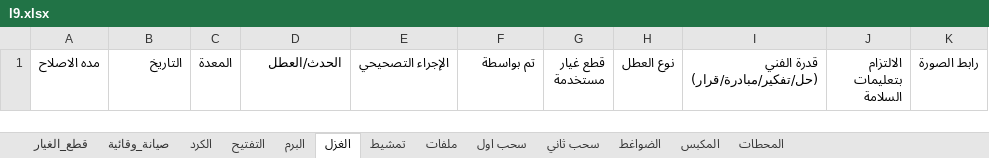
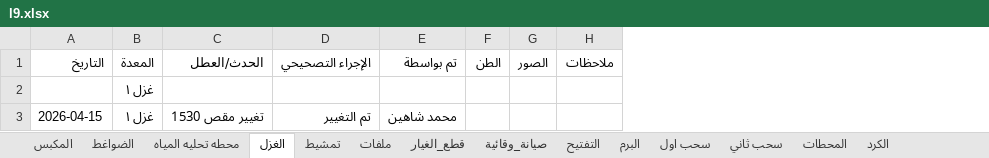
Before and after one commit to mahmedabdallh123/zahra, an Excel workbook: l9.xlsx, sheet الغزل, drawn as a sheet; values as stored, in another font and other column widths than the file's, no borders; removed rows and columns are numbered as before the commit, all else as after; the diff names each change by its address in the sheet, - before the commit and + after, or states it on an @@ line.

```diff
--- a/l9.xlsx (sheet الغزل)
+++ b/l9.xlsx (sheet الغزل)
+sheet tab: محطه تحليه المياه
@@ sheet tab order changed: المكبس | الضواغط | محطه تحليه المياه | الغزل | تمشيط | ملفات | قطع_الغيار | صيانة_وقائية | التفتيح | البرم | سحب اول | سحب ثاني | المحطات | الكرد @@
-column A (مده الاصلاح), empty
-column G (قطع غيار مستخدمة), empty
-column H (نوع العطل), empty
-column I, row 1: قدرة الفني (حل/تفكير/مبادرة/قرار)
-column J (الالتزام بتعليمات السلامة), empty
-column K (رابط الصورة), empty
+column F (الطن), empty
+column G (الصور), empty
+column H (ملاحظات), empty
+row 2:  | غزل ١
+row 3: 2026-04-15 | غزل ١ | تغيير مقص 1530 | تم التغيير | محمد شاهين
```
Also changed, not shown: sheet الكرد, sheet صيانة_وقائية, sheet المحطات, sheet تمشيط, sheet التفتيح, sheet المكبس, 6 more sheets.
